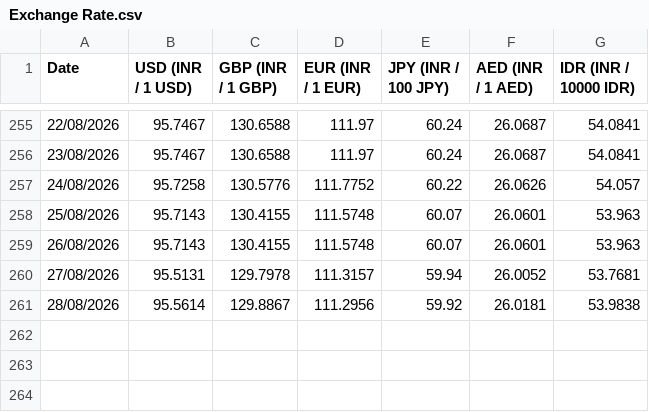
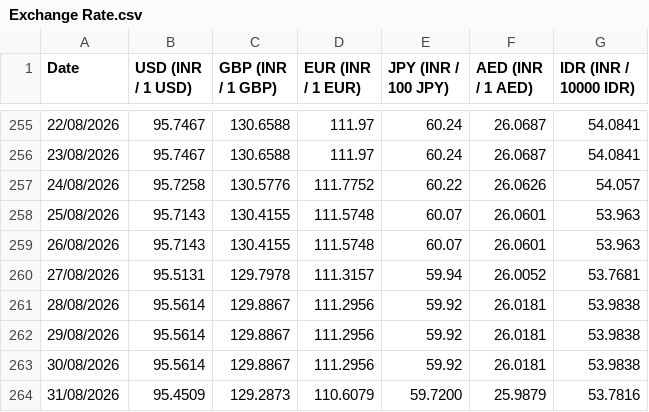
Before and after one commit to welReportsBI-0507/WiGMAN_Exchange_Rate, a CSV file: Exchange Rate.csv, drawn as a sheet; only a part is shown, gaps mark what is left out.

```diff
--- a/Exchange Rate.csv
+++ b/Exchange Rate.csv
@@ -261 +261,4 @@ Date,USD (INR / 1 USD),GBP (INR / 1 GBP),EUR (INR / 1 EUR),JPY (INR / 100 JPY),A
 28/08/2026,95.5614,129.8867,111.2956,59.92,26.0181,53.9838
+29/08/2026,95.5614,129.8867,111.2956,59.92,26.0181,53.9838
+30/08/2026,95.5614,129.8867,111.2956,59.92,26.0181,53.9838
+31/08/2026,95.4509,129.2873,110.6079,59.7200,25.9879,53.7816
```
